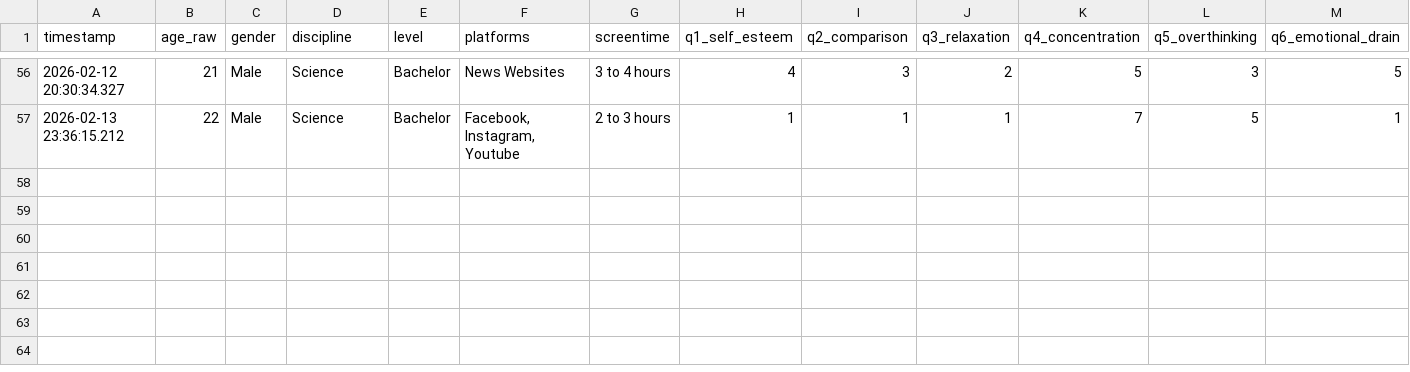
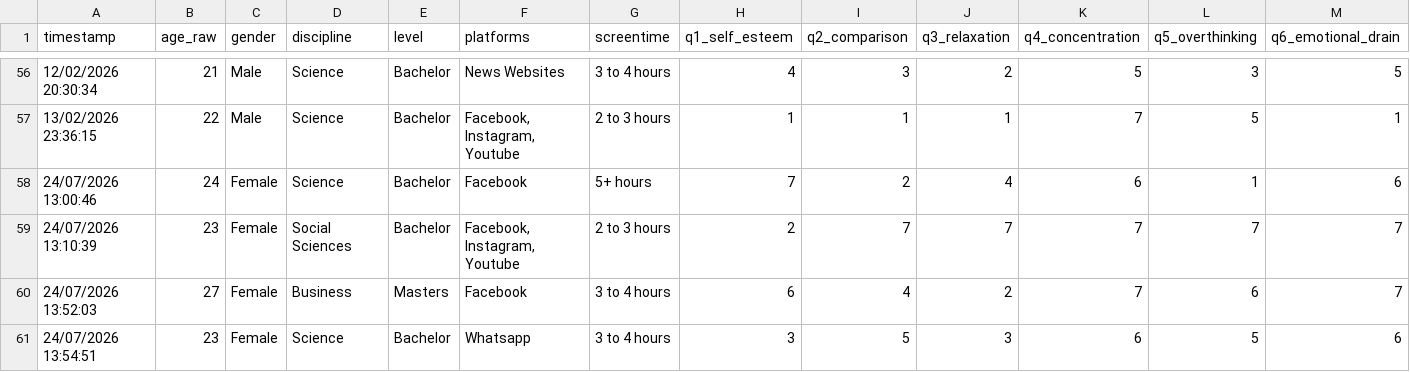
Before and after one commit to jarinyeasin/media-usage-wellbeing-survey, a CSV file: survey_clean.csv, drawn as a sheet; only a part is shown, gaps mark what is left out; rows hold the shown columns only; the diff covers the shown part only; the diff names each change by its address in the sheet, - before the commit and + after, or states it on an @@ line.

```diff
--- a/survey_clean.csv
+++ b/survey_clean.csv
-A56 (timestamp): 2026-02-12 20:30:34.327
+A56 (timestamp): 12/02/2026 20:30:34
-A57 (timestamp): 2026-02-13 23:36:15.212
+A57 (timestamp): 13/02/2026 23:36:15
+row 58: 24/07/2026 13:00:46 | 24 | Female | Science | Bachelor | Facebook | 5+ hours | 7 | 2 | 4 | 6 | 1 | 6
+row 59: 24/07/2026 13:10:39 | 23 | Female | Social Sciences | Bachelor | Facebook, Instagram, Youtube | 2 to 3 hours | 2 | 7 | 7 | 7 | 7 | 7
+row 60: 24/07/2026 13:52:03 | 27 | Female | Business | Masters | Facebook | 3 to 4 hours | 6 | 4 | 2 | 7 | 6 | 7
+row 61: 24/07/2026 13:54:51 | 23 | Female | Science | Bachelor | Whatsapp | 3 to 4 hours | 3 | 5 | 3 | 6 | 5 | 6
```
Also changed, not shown: 56 edited cells elsewhere in this file, cluster_profiles.csv, pca_loadings.csv, 13 other files.
